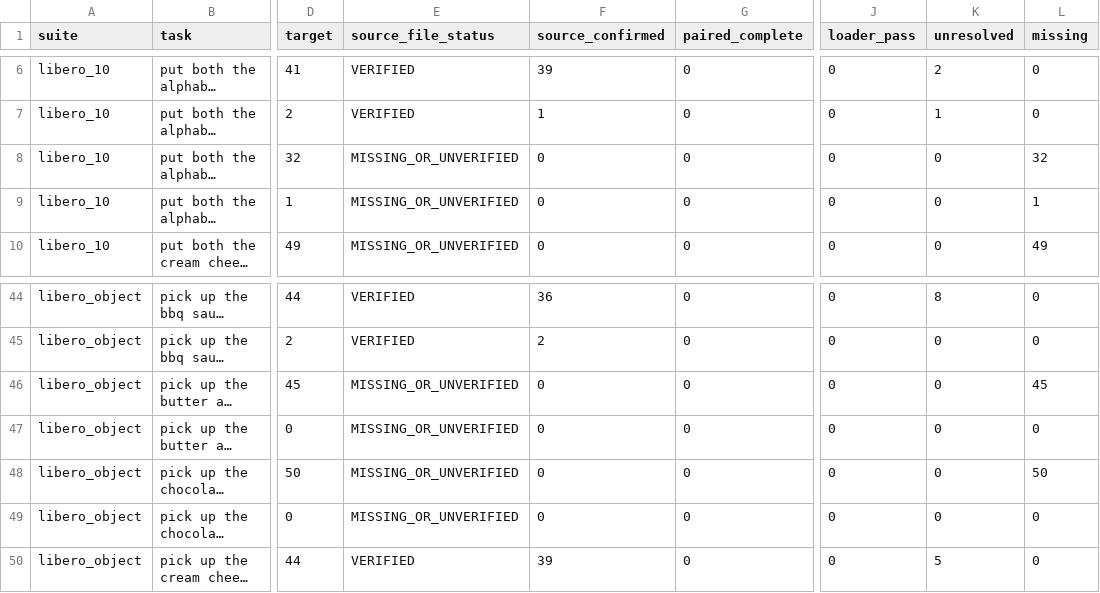
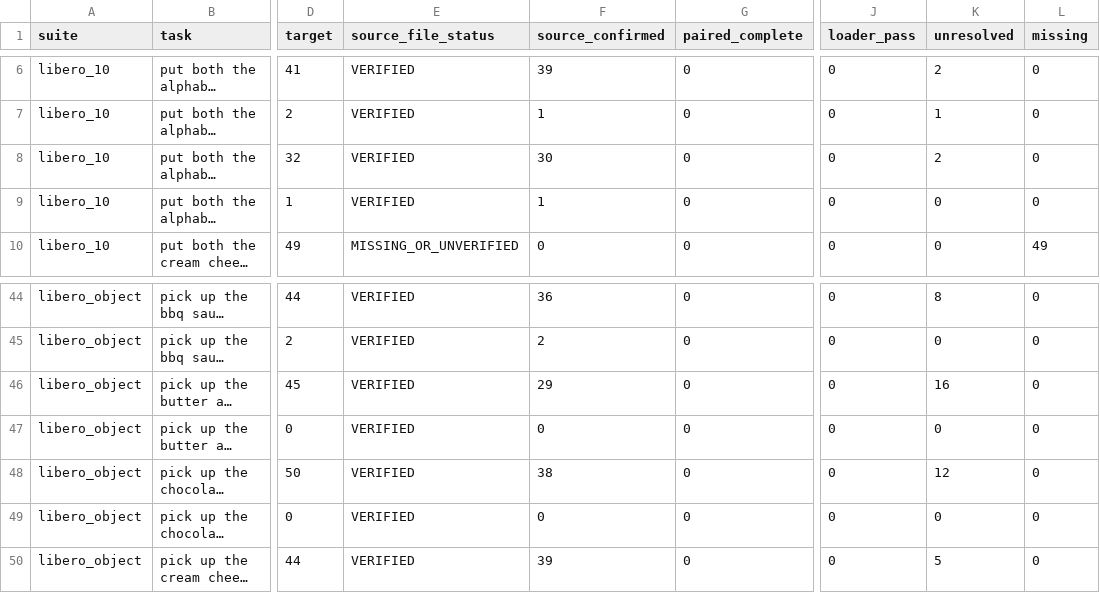
Before and after one commit to Lily021117/rla-background-research, a CSV file: experiments/rla_official_demo_source_completion/delivery/coverage_by_task_split.csv, drawn as a sheet; only a part is shown, gaps mark what is left out; long unchanged cells end in …; the diff covers the shown part only; the diff names each change by its address in the sheet, - before the commit and + after, or states it on an @@ line.

Commit message:
Record 38 verified source files and all-1693 lineage review; incremental work in progress

```diff
--- a/experiments/rla_official_demo_source_completion/delivery/coverage_by_task_split.csv
+++ b/experiments/rla_official_demo_source_completion/delivery/coverage_by_task_split.csv
-E8:E9 (source_file_status): MISSING_OR_UNVERIFIED
+E8:E9 (source_file_status): VERIFIED
-F8 (source_confirmed): 0
+F8 (source_confirmed): 30
-K8 (unresolved): 0
+K8 (unresolved): 2
-L8 (missing): 32
+L8 (missing): 0
-F9 (source_confirmed): 0
+F9 (source_confirmed): 1
-L9 (missing): 1
+L9 (missing): 0
-E46:E49 (source_file_status): MISSING_OR_UNVERIFIED
+E46:E49 (source_file_status): VERIFIED
-F46 (source_confirmed): 0
+F46 (source_confirmed): 29
-K46 (unresolved): 0
+K46 (unresolved): 16
-L46 (missing): 45
+L46 (missing): 0
-F48 (source_confirmed): 0
+F48 (source_confirmed): 38
-K48 (unresolved): 0
+K48 (unresolved): 12
-L48 (missing): 50
+L48 (missing): 0
```
Also changed, not shown: 72 edited cells elsewhere in this file, 17 other files.
